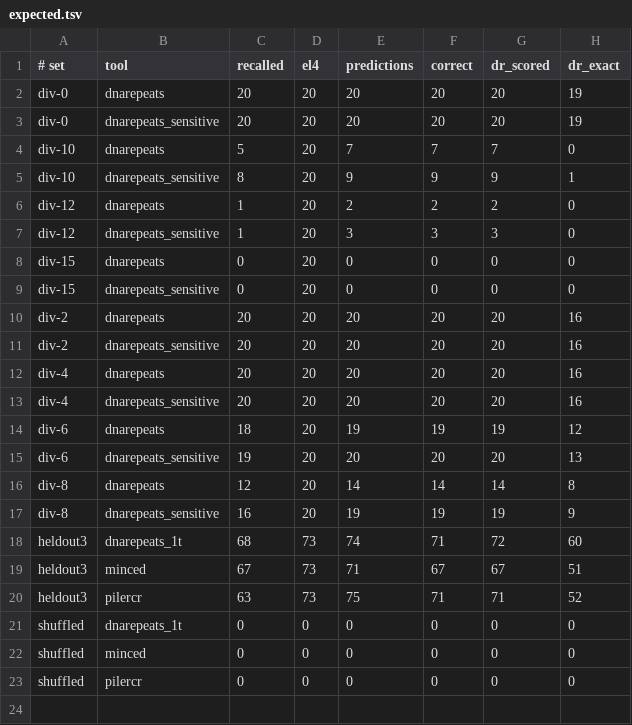
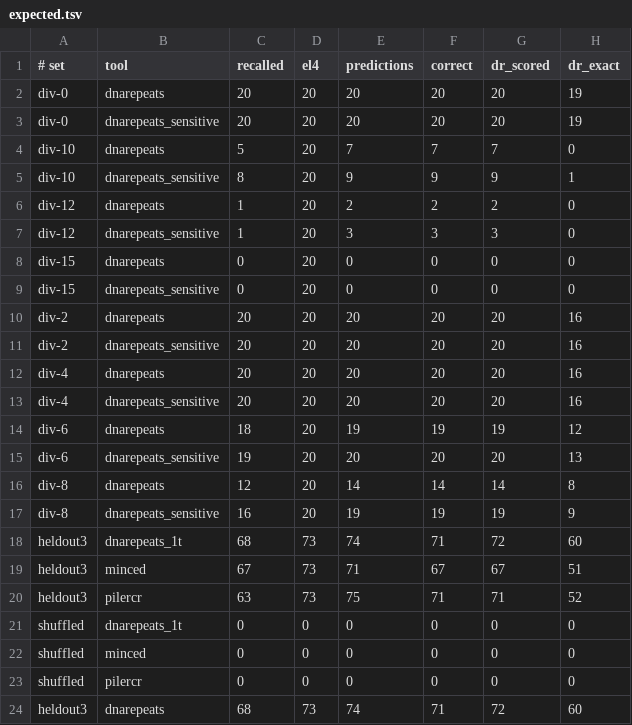
Before and after one commit to pmarreck/dna_repeats, a TSV file: bench/expected.tsv, drawn as a sheet.

```diff
--- a/bench/expected.tsv
+++ b/bench/expected.tsv
@@ -23 +23,2 @@ shuffled	minced	0	0	0	0	0	0
 shuffled	pilercr	0	0	0	0	0	0
+heldout3	dnarepeats	68	73	74	71	72	60
```
Also changed, not shown: 4 other files.
